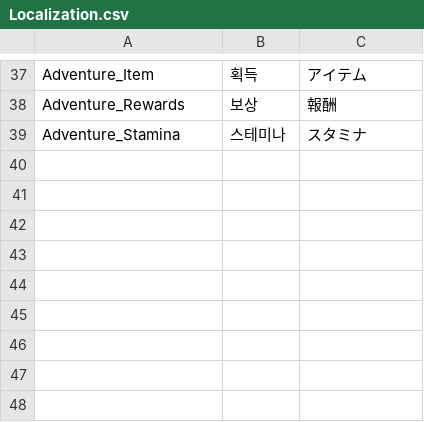
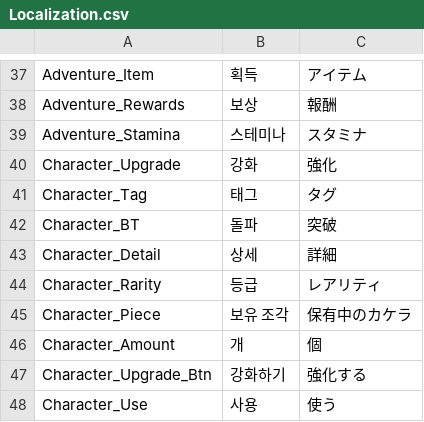
Before and after one commit to ecstaticshine/NNMXXLove, a CSV file: Assets/Resources/Data/Localization.csv, drawn as a sheet; only a part is shown, gaps mark what is left out.

Commit message:
[0303] Modify Localization System

```diff
--- a/Assets/Resources/Data/Localization.csv
+++ b/Assets/Resources/Data/Localization.csv
@@ -39 +39,10 @@ Adventure_Rewards,보상,報酬
 Adventure_Stamina,스테미나,スタミナ
+Character_Upgrade,강화,強化
+Character_Tag,태그,タグ
+Character_BT,돌파,突破
+Character_Detail,상세,詳細
+Character_Rarity,등급,レアリティ
+Character_Piece,보유 조각,保有中のカケラ
+Character_Amount,개,個
+Character_Upgrade_Btn,강화하기,強化する
+Character_Use,사용,使う
```
Also changed, not shown: 29 other files.
